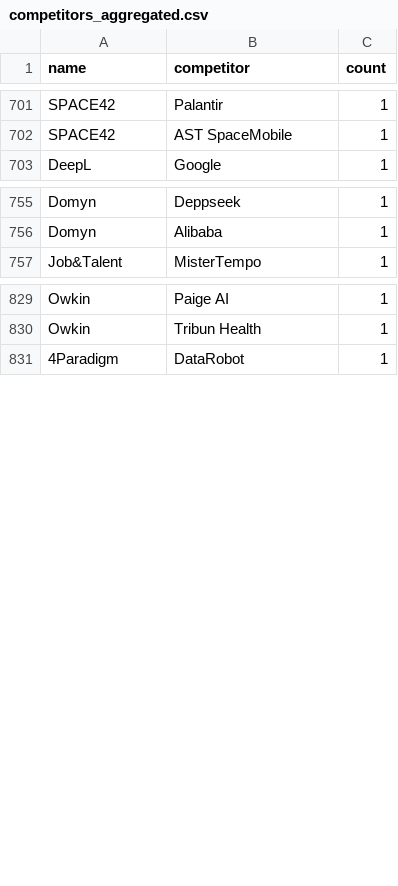
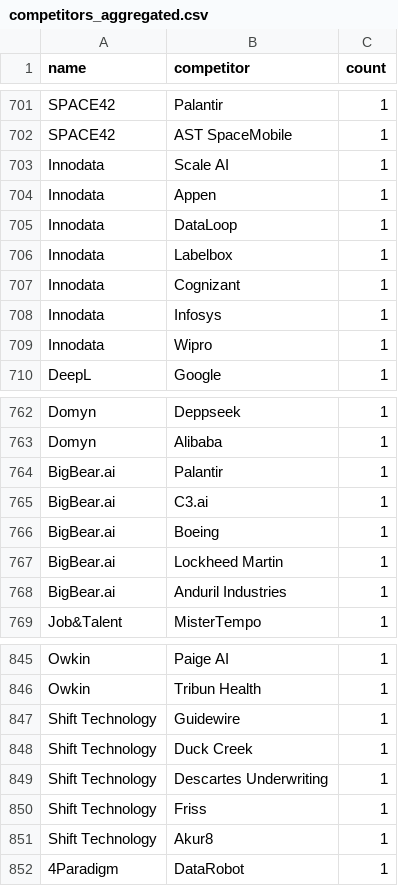
Before and after one commit to BenaventC/AInetworks, a CSV file: analyses/exports/competitors_aggregated.csv, drawn as a sheet; only a part is shown, gaps mark what is left out; the diff covers the shown part only.

```diff
--- a/analyses/exports/competitors_aggregated.csv
+++ b/analyses/exports/competitors_aggregated.csv
@@ -702,2 +702,9 @@ SPACE42,Palantir,1
 SPACE42,AST SpaceMobile,1
+Innodata,Scale AI,1
+Innodata,Appen,1
+Innodata,DataLoop,1
+Innodata,Labelbox,1
+Innodata,Cognizant,1
+Innodata,Infosys,1
+Innodata,Wipro,1
 DeepL,Google,1
@@ -756,2 +763,7 @@ Domyn,Deppseek,1
 Domyn,Alibaba,1
+BigBear.ai,Palantir,1
+BigBear.ai,C3.ai,1
+BigBear.ai,Boeing,1
+BigBear.ai,Lockheed Martin,1
+BigBear.ai,Anduril Industries,1
 Job&Talent,MisterTempo,1
@@ -830,2 +846,7 @@ Owkin,Paige AI,1
 Owkin,Tribun Health,1
+Shift Technology,Guidewire,1
+Shift Technology,Duck Creek,1
+Shift Technology,Descartes Underwriting,1
+Shift Technology,Friss,1
+Shift Technology,Akur8,1
 4Paradigm,DataRobot,1
```
Also changed, not shown: 18 added rows elsewhere in this file, analyses/exports/communities_kmeans_2d.csv, analyses/exports/community_labels_short.csv, 14 other files.
